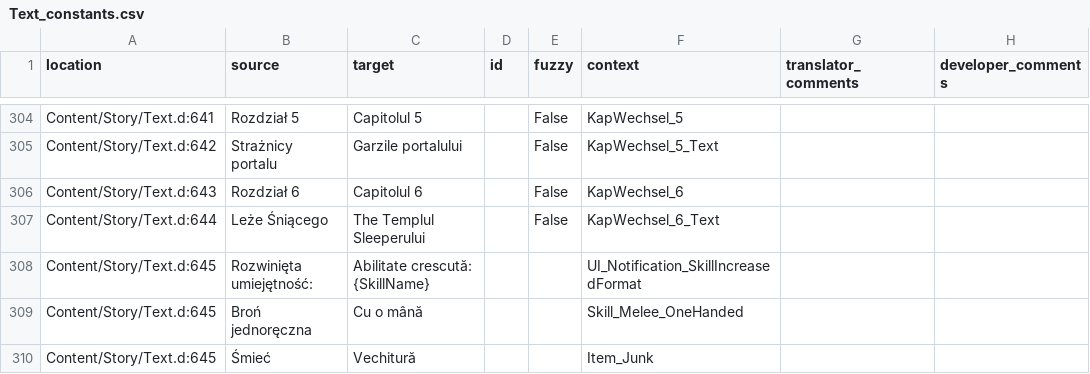
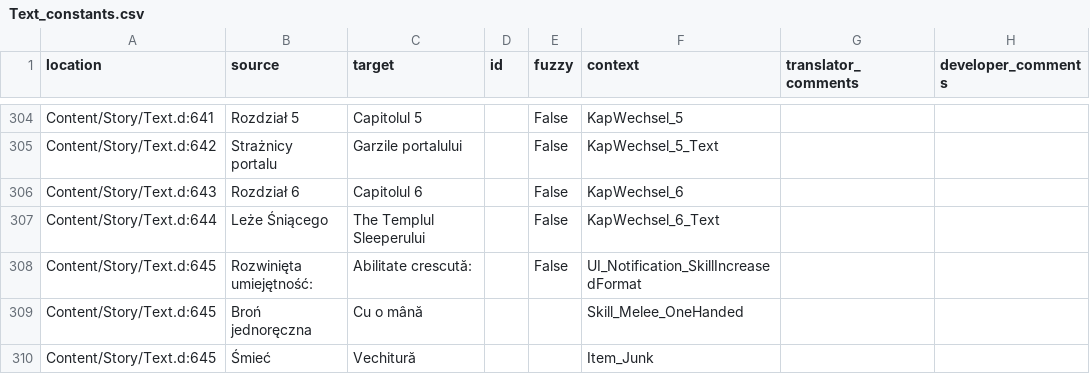
Before and after one commit to Nyras-Enjoyers/nyras-prologue-demake-scripts, a CSV file: .translations/ro/Text_constants.csv, drawn as a sheet; only a part is shown, gaps mark what is left out.

Commit message:
Translated using Weblate (Romanian)
Currently translated at 100.0% (309 of 309 strings)

Translation: Nyras Prolog Demake/Text_constants
Translate-URL: http://weblate.cokoliv.eu/projects/nyras-prolog-demake/text_constants/ro/

```diff
--- a/.translations/ro/Text_constants.csv
+++ b/.translations/ro/Text_constants.csv
@@ -307,3 +307,3 @@
 "Content/Story/Text.d:644","Leże Śniącego","The Templul Sleeperului","","False","KapWechsel_6_Text","",""
-"Content/Story/Text.d:645","Rozwinięta umiejętność: ","Abilitate crescută: {SkillName}","","","UI_Notification_SkillIncreasedFormat","",""
+"Content/Story/Text.d:645","Rozwinięta umiejętność: ","Abilitate crescută: ","","False","UI_Notification_SkillIncreasedFormat","",""
 "Content/Story/Text.d:645","Broń jednoręczna","Cu o mână","","","Skill_Melee_OneHanded","",""
```
